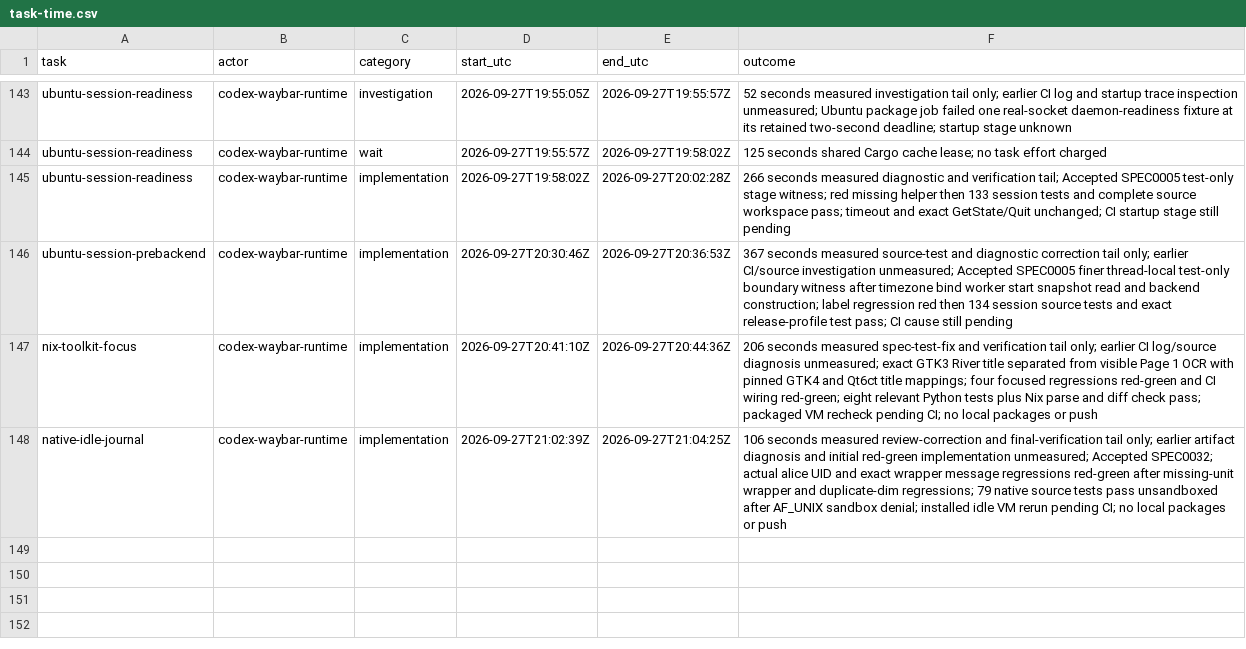
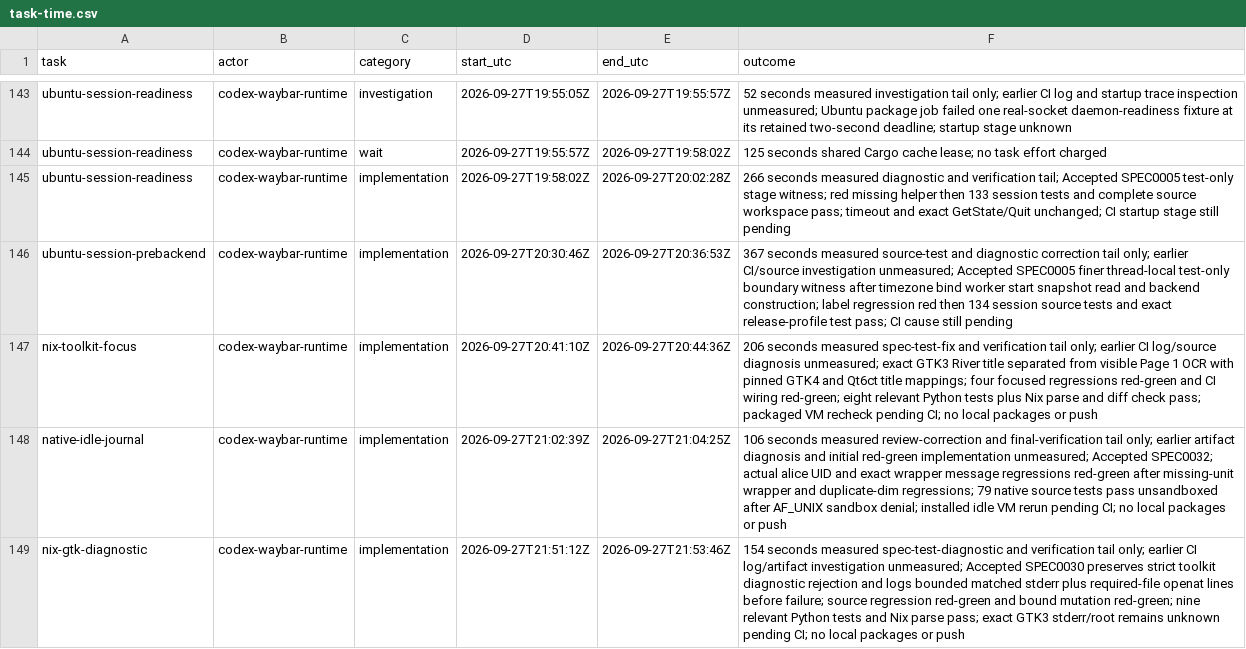
Before and after one commit to Pipeliner/realms-de, a CSV file: docs/task-time.csv, drawn as a sheet; only a part is shown, gaps mark what is left out.

Commit message:
test(nix): expose toolkit stderr before strict diagnostic gate

```diff
--- a/docs/task-time.csv
+++ b/docs/task-time.csv
@@ -148 +148,2 @@ nix-toolkit-focus,codex-waybar-runtime,implementation,2026-09-27T20:41:10Z,2026-
 native-idle-journal,codex-waybar-runtime,implementation,2026-09-27T21:02:39Z,2026-09-27T21:04:25Z,106 seconds measured review-correction and final-verification tail only; earlier artifact diagnosis and initial red-green implementation unmeasured; Accepted SPEC0032; actual alice UID and exact wrapper message regressions red-green after missing-unit wrapper and duplicate-dim regressions; 79 native source tests pass unsandboxed after AF_UNIX sandbox denial; installed idle VM rerun pending CI; no local packages or push
+nix-gtk-diagnostic,codex-waybar-runtime,implementation,2026-09-27T21:51:12Z,2026-09-27T21:53:46Z,154 seconds measured spec-test-diagnostic and verification tail only; earlier CI log/artifact investigation unmeasured; Accepted SPEC0030 preserves strict toolkit diagnostic rejection and logs bounded matched stderr plus required-file openat lines before failure; source regression red-green and bound mutation red-green; nine relevant Python tests and Nix parse pass; exact GTK3 stderr/root remains unknown pending CI; no local packages or push
```
Also changed, not shown: 3 other files.
